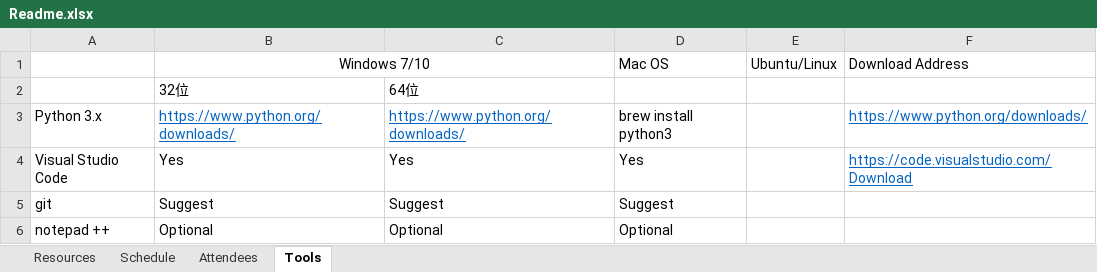
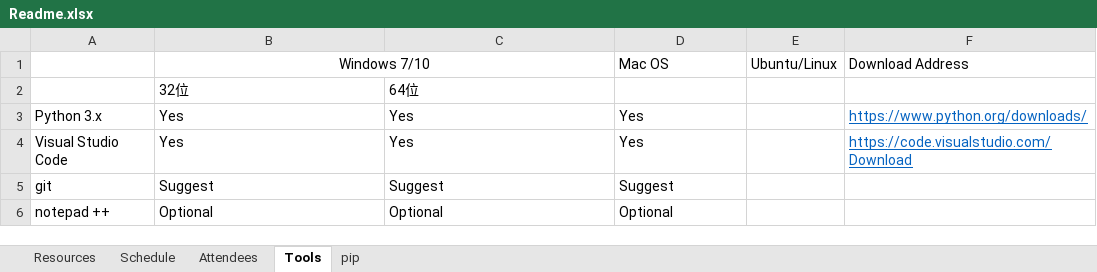
Before and after one commit to sprindy/python_from_0_to_0.1, an Excel workbook: Documents/Readme.xlsx, sheet Tools, drawn as a sheet; values as stored, in another font and other column widths than the file's, no borders; the diff names each change by its address in the sheet, - before the commit and + after, or states it on an @@ line.

```diff
--- a/Documents/Readme.xlsx (sheet Tools)
+++ b/Documents/Readme.xlsx (sheet Tools)
+sheet tab: pip
-B3: https://www.python.org/downloads/
+B3: Yes
@@ B3:C3 underline: on → off, text colour: #0563C1 → black @@
-C3: https://www.python.org/downloads/
+C3: Yes
-D3: brew install python3
+D3: Yes
```
Also changed, not shown: sheet Attendees.
